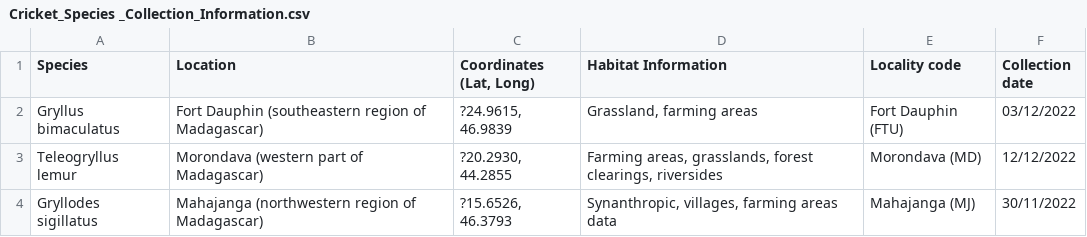
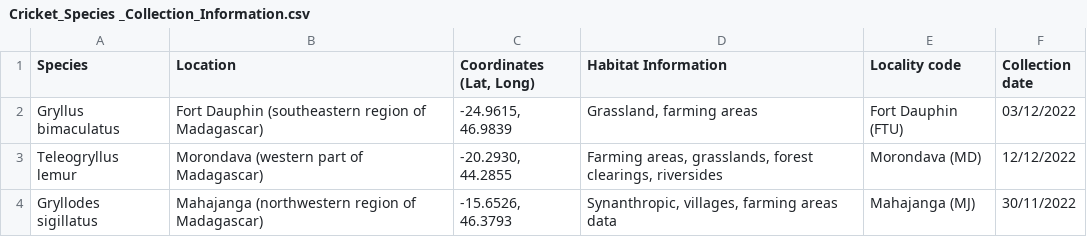
Before and after one commit to ValRian/Enhancing-Cricket-Farming-Efficiency, a CSV file: Cricket_Species _Collection_Information.csv, drawn as a sheet; the diff names each change by its address in the sheet, - before the commit and + after, or states it on an @@ line.

Commit message:
Update Cricket_Species _Collection_Information.csv

```diff
--- a/Cricket_Species _Collection_Information.csv
+++ b/Cricket_Species _Collection_Information.csv
-C2 (Coordinates (Lat, Long)): ?24.9615, 46.9839
+C2 (Coordinates (Lat, Long)): -24.9615, 46.9839
-C3 (Coordinates (Lat, Long)): ?20.2930, 44.2855
+C3 (Coordinates (Lat, Long)): -20.2930, 44.2855
-C4 (Coordinates (Lat, Long)): ?15.6526, 46.3793
+C4 (Coordinates (Lat, Long)): -15.6526, 46.3793
```
